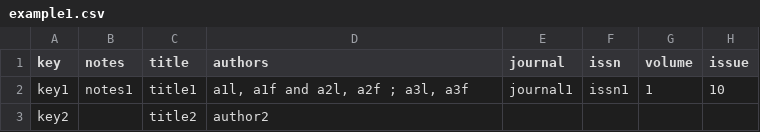
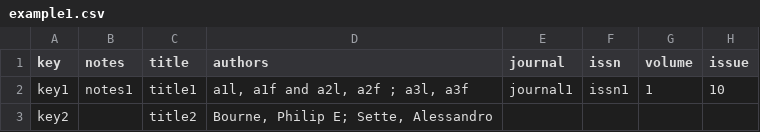
Before and after one commit to rayyanqcri/rayyan-formats-core, a CSV file: spec/support/example1.csv, drawn as a sheet; only a part is shown; the diff names each change by its address in the sheet, - before the commit and + after, or states it on an @@ line.

Commit message:
Add an option to convert files before importing (#9)
* Fix csv splitting of authors with 'and'
* Add converter lambda to import and do_import
* Add Dockerfile and build/test/publish instructions
* Add a note about import conversion in README

```diff
--- a/spec/support/example1.csv
+++ b/spec/support/example1.csv
-D3 (authors): author2
+D3 (authors): Bourne, Philip E; Sette, Alessandro
```
Also changed, not shown: 11 other files.
